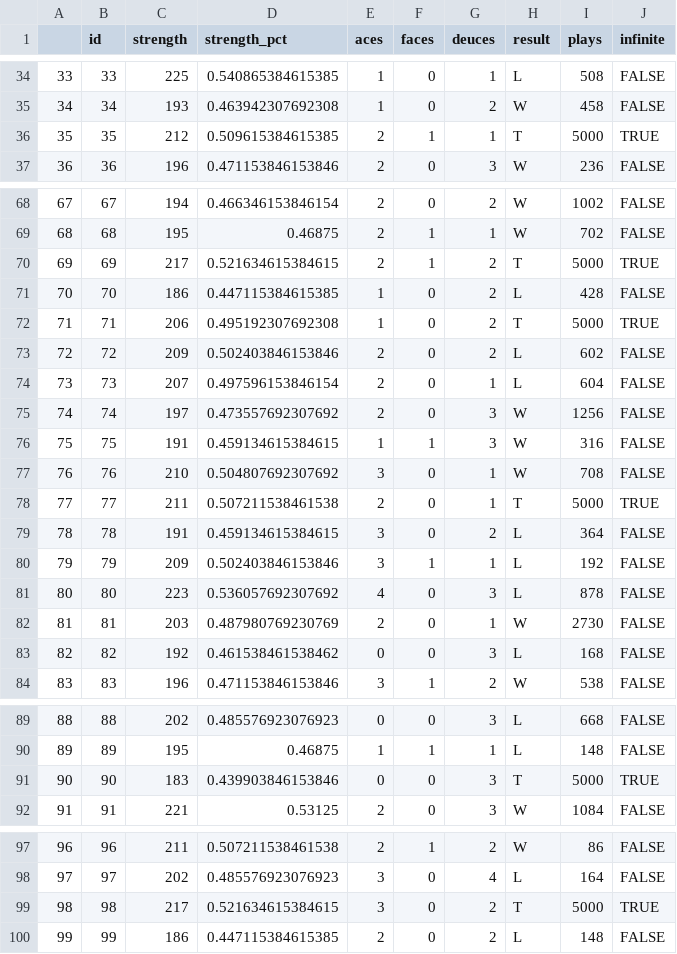
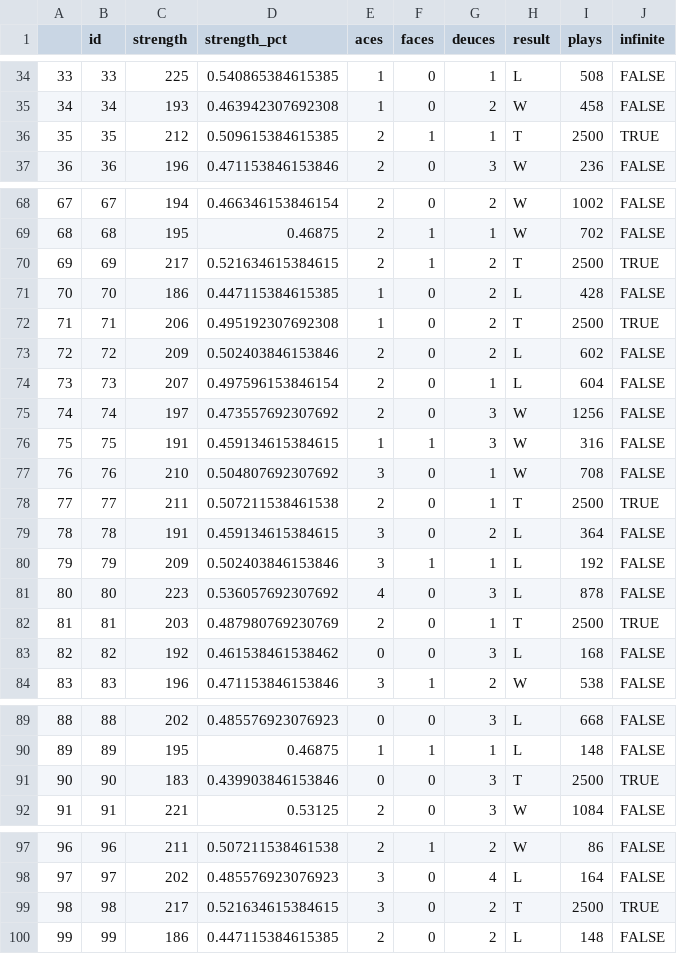
Before and after one commit to emurphy/war-card-game, a CSV file: games100random.csv, drawn as a sheet; only a part is shown, gaps mark what is left out.

```diff
--- a/games100random.csv
+++ b/games100random.csv
@@ -35,3 +35,3 @@
 "34",34,193,0.463942307692308,1,0,2,"W",458,FALSE
-"35",35,212,0.509615384615385,2,1,1,"T",5000,TRUE
+"35",35,212,0.509615384615385,2,1,1,"T",2500,TRUE
 "36",36,196,0.471153846153846,2,0,3,"W",236,FALSE
@@ -69,5 +69,5 @@
 "68",68,195,0.46875,2,1,1,"W",702,FALSE
-"69",69,217,0.521634615384615,2,1,2,"T",5000,TRUE
+"69",69,217,0.521634615384615,2,1,2,"T",2500,TRUE
 "70",70,186,0.447115384615385,1,0,2,"L",428,FALSE
-"71",71,206,0.495192307692308,1,0,2,"T",5000,TRUE
+"71",71,206,0.495192307692308,1,0,2,"T",2500,TRUE
 "72",72,209,0.502403846153846,2,0,2,"L",602,FALSE
@@ -77,3 +77,3 @@
 "76",76,210,0.504807692307692,3,0,1,"W",708,FALSE
-"77",77,211,0.507211538461538,2,0,1,"T",5000,TRUE
+"77",77,211,0.507211538461538,2,0,1,"T",2500,TRUE
 "78",78,191,0.459134615384615,3,0,2,"L",364,FALSE
@@ -81,3 +81,3 @@
 "80",80,223,0.536057692307692,4,0,3,"L",878,FALSE
-"81",81,203,0.487980769230769,2,0,1,"W",2730,FALSE
+"81",81,203,0.487980769230769,2,0,1,"T",2500,TRUE
 "82",82,192,0.461538461538462,0,0,3,"L",168,FALSE
@@ -90,3 +90,3 @@
 "89",89,195,0.46875,1,1,1,"L",148,FALSE
-"90",90,183,0.439903846153846,0,0,3,"T",5000,TRUE
+"90",90,183,0.439903846153846,0,0,3,"T",2500,TRUE
 "91",91,221,0.53125,2,0,3,"W",1084,FALSE
@@ -98,3 +98,3 @@
 "97",97,202,0.485576923076923,3,0,4,"L",164,FALSE
-"98",98,217,0.521634615384615,3,0,2,"T",5000,TRUE
+"98",98,217,0.521634615384615,3,0,2,"T",2500,TRUE
 "99",99,186,0.447115384615385,2,0,2,"L",148,FALSE
```
Also changed, not shown: 3 other files.
